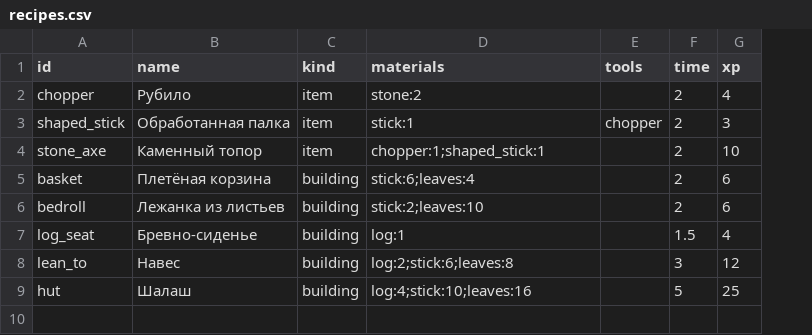
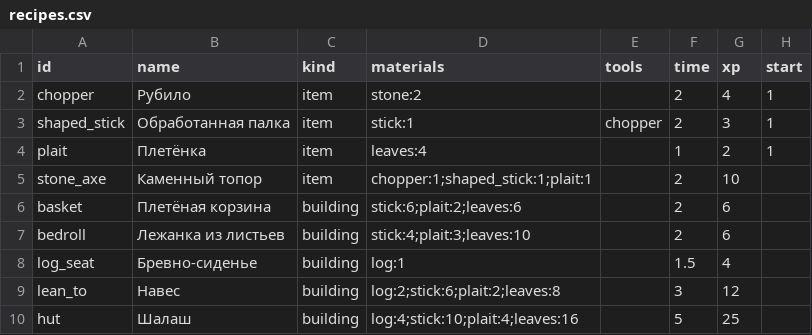
Before and after one commit to Chikkl/ember-wayfarer, a CSV file: data/recipes.csv, drawn as a sheet; addresses are those after the commit; the diff names each change by its address in the sheet, - before the commit and + after, or states it on an @@ line.

Commit message:
docs: Add starting recipes, the chopper for trees and the plait
- Chopper, shaped stick and plait are starting recipes, the crafting
  menu is there from the first minute
- The chopper fells trees with light quick strikes: power, rhythm
  and strike cost per tool in data/tools.csv; stumps need the axe
- Buildings are frame, binding and cover: the plait binds sticks,
  leaves cover; the axe gets a plait wrap
- The debug axe on F1 goes away once crafting exists

```diff
--- a/data/recipes.csv
+++ b/data/recipes.csv
+column H (start), rows 2-3: 1 | 1
+row 4: plait | Плетёнка | item | leaves:4 |  | 1 | 2 | 1
-D5 (materials): chopper:1;shaped_stick:1
+D5 (materials): chopper:1;shaped_stick:1;plait:1
-D6 (materials): stick:6;leaves:4
+D6 (materials): stick:6;plait:2;leaves:6
-D7 (materials): stick:2;leaves:10
+D7 (materials): stick:4;plait:3;leaves:10
-D9 (materials): log:2;stick:6;leaves:8
+D9 (materials): log:2;stick:6;plait:2;leaves:8
-D10 (materials): log:4;stick:10;leaves:16
+D10 (materials): log:4;stick:10;plait:4;leaves:16
```
Also changed, not shown: data/items.csv, data/recipe_tree.csv, 10 other files.
